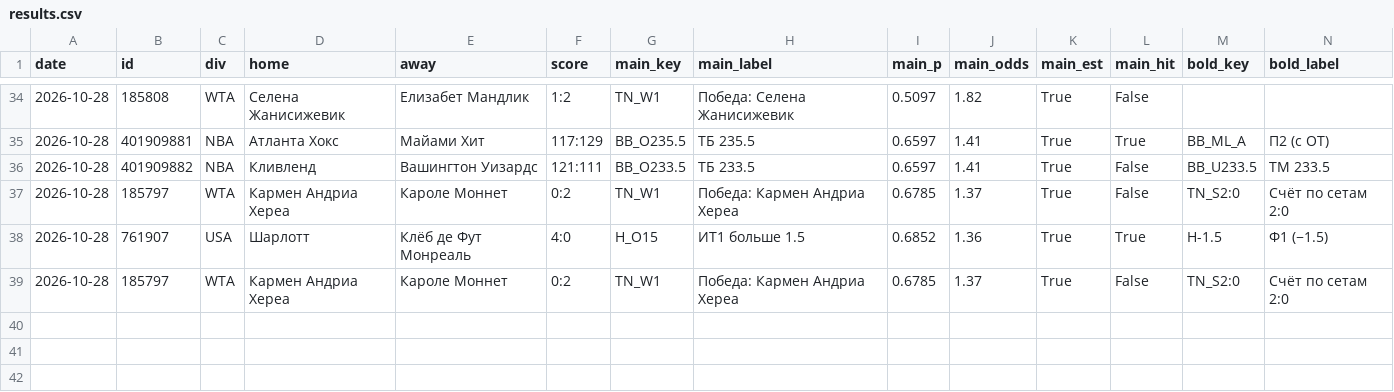
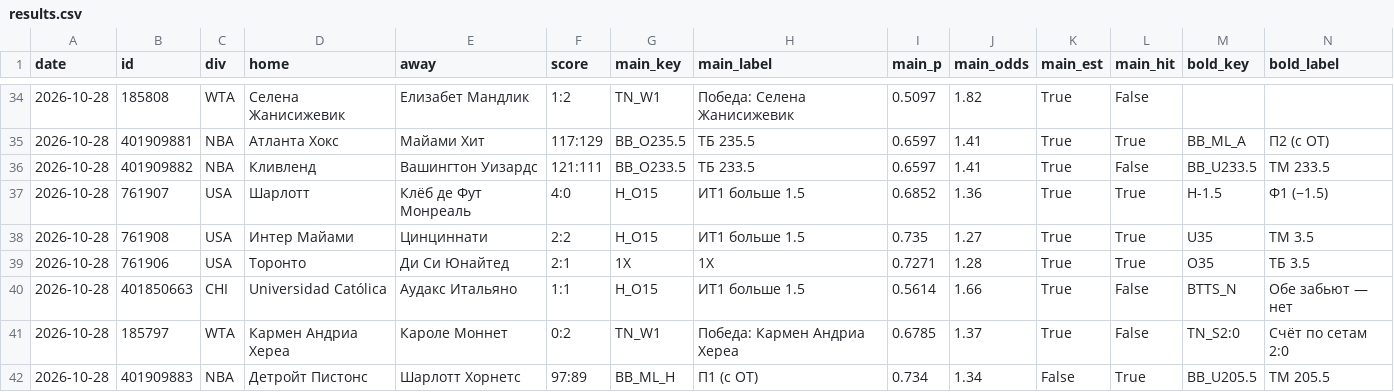
Before and after one commit to horoooos/betbot, a CSV file: data/results.csv, drawn as a sheet; only a part is shown, gaps mark what is left out; removed rows and columns are numbered as before the commit, all else as after; rows hold the shown columns only; the diff names each change by its address in the sheet, - before the commit and + after, or states it on an @@ line.

```diff
--- a/data/results.csv
+++ b/data/results.csv
@@ row 38 moved to row 37: 2026-10-28 @@
+row 38: 2026-10-28 | 761908 | USA | Интер Майами | Цинциннати | 2:2 | H_O15 | ИТ1 больше 1.5 | 0.735 | 1.27 | True | True | U35 | ТМ 3.5
+row 39: 2026-10-28 | 761906 | USA | Торонто | Ди Си Юнайтед | 2:1 | 1X | 1X | 0.7271 | 1.28 | True | True | O35 | ТБ 3.5
+row 40: 2026-10-28 | 401850663 | CHI | Universidad Católica | Аудакс Итальяно | 1:1 | H_O15 | ИТ1 больше 1.5 | 0.5614 | 1.66 | True | False | BTTS_N | Обе забьют — нет
-row 39: 2026-10-28 | 185797 | WTA | Кармен Андриа Хереа | Кароле Моннет | 0:2 | TN_W1 | Победа: Кармен Андриа Хереа | 0.6785 | 1.37 | True | False | TN_S2:0 | Счёт по сетам 2:0
+row 42: 2026-10-28 | 401909883 | NBA | Детройт Пистонс | Шарлотт Хорнетс | 97:89 | BB_ML_H | П1 (с ОТ) | 0.734 | 1.34 | False | True | BB_U205.5 | ТМ 205.5
```
Also changed, not shown: 3 other files.
